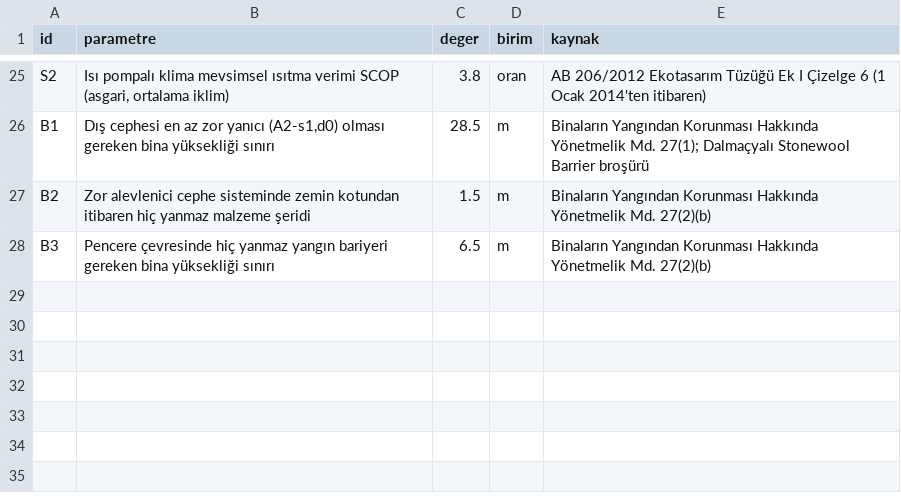
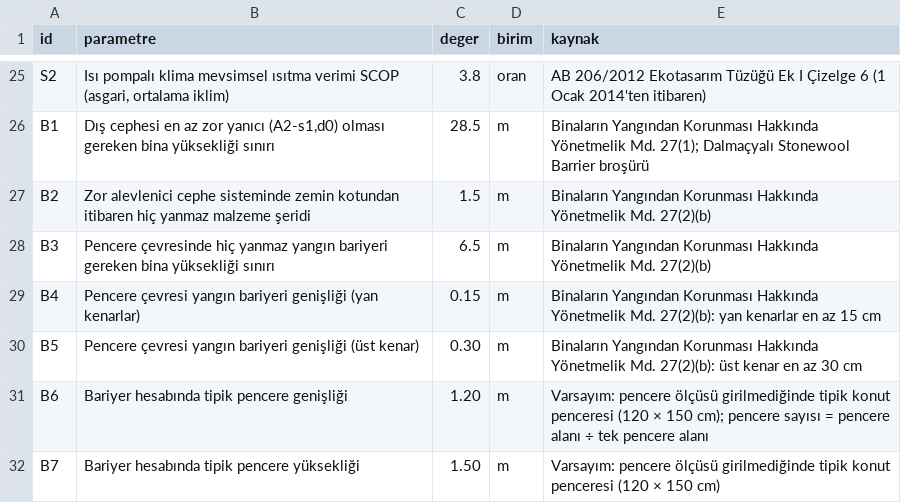
Before and after one commit to Umay-Huma-Cetin/greenbuildss, a CSV file: veri/referans/parametreler.csv, drawn as a sheet; only a part is shown, gaps mark what is left out; the diff names each change by its address in the sheet, - before the commit and + after, or states it on an @@ line.

Commit message:
Teklif ayrıntıları tam şifreli, kurtarma anahtarı yenileme, fiyat güncelleme, pencere yangın bariyeri bedeli, dikdörtgen olmayan plan
- Teklifte numara, tarih ve sonuç dışındaki tüm alanlar şifreli; eski kayıtlar girişte dönüştürülür
- Teklif silinse de yeni numara çakışmaz
- Yönetici parolasıyla yeni kurtarma anahtarı; eskisi geçersiz
- Fiyatlar sekmesi: malzeme, yakıt, tarife güncelleme ve referansa dönüş; günlüğe yazılır
- Md. 27(2)(b) pencere çevresi bariyeri (yan 15 cm, üst 30 cm) bedele eklendi
- Plan çevresi ve taban alanıyla L/U/T planlı bina

```diff
--- a/veri/referans/parametreler.csv
+++ b/veri/referans/parametreler.csv
+row 29: B4 | Pencere çevresi yangın bariyeri genişliği (yan kenarlar) | 0.15 | m | Binaların Yangından Korunması Hakkında Yönetmelik Md. 27(2)(b): yan kenarlar en az 15 cm
+row 30: B5 | Pencere çevresi yangın bariyeri genişliği (üst kenar) | 0.30 | m | Binaların Yangından Korunması Hakkında Yönetmelik Md. 27(2)(b): üst kenar en az 30 cm
+row 31: B6 | Bariyer hesabında tipik pencere genişliği | 1.20 | m | Varsayım: pencere ölçüsü girilmediğinde tipik konut penceresi (120 × 150 cm); pencere sayısı = pencere alanı ÷ tek pencere alanı
+row 32: B7 | Bariyer hesabında tipik pencere yüksekliği | 1.50 | m | Varsayım: pencere ölçüsü girilmediğinde tipik konut penceresi (120 × 150 cm)
```
Also changed, not shown: 24 other files.
